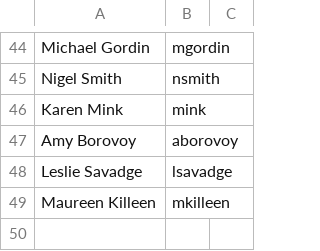
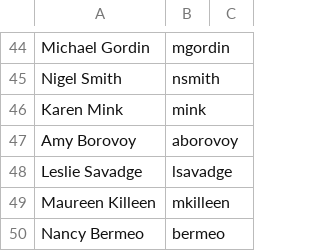
Before and after one commit to pulibrary/bibdata, a CSV file: additional_campus_access.csv, drawn as a sheet; only a part is shown, gaps mark what is left out.

Commit message:
more overrides

```diff
--- a/additional_campus_access.csv
+++ b/additional_campus_access.csv
@@ -49 +49,2 @@ Leslie Savadge,lsavadge
 Maureen Killeen,mkilleen
+Nancy Bermeo,bermeo
```
